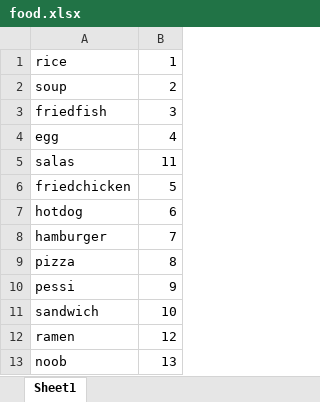
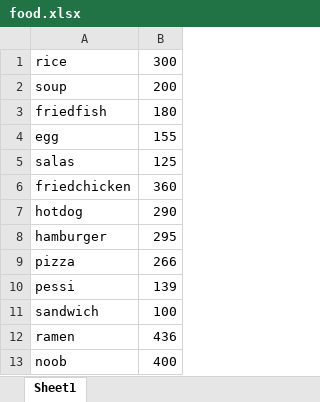
Before and after one commit to im6h/foodAI, an Excel workbook: flask-api/utils/food.xlsx, sheet Sheet1, drawn as a sheet; values as stored, in another font and other column widths than the file's, no borders; the diff names each change by its address in the sheet, - before the commit and + after, or states it on an @@ line.

Commit message:
FOOD-AI: update api

```diff
--- a/flask-api/utils/food.xlsx (sheet Sheet1)
+++ b/flask-api/utils/food.xlsx (sheet Sheet1)
-B1: 1
+B1: 300
-B2: 2
+B2: 200
-B3: 3
+B3: 180
-B4: 4
+B4: 155
-B5: 11
+B5: 125
-B6: 5
+B6: 360
-B7: 6
+B7: 290
-B8: 7
+B8: 295
-B9: 8
+B9: 266
-B10: 9
+B10: 139
-B11: 10
+B11: 100
-B12: 12
+B12: 436
-B13: 13
+B13: 400
```
Also changed, not shown: 1 other file.
